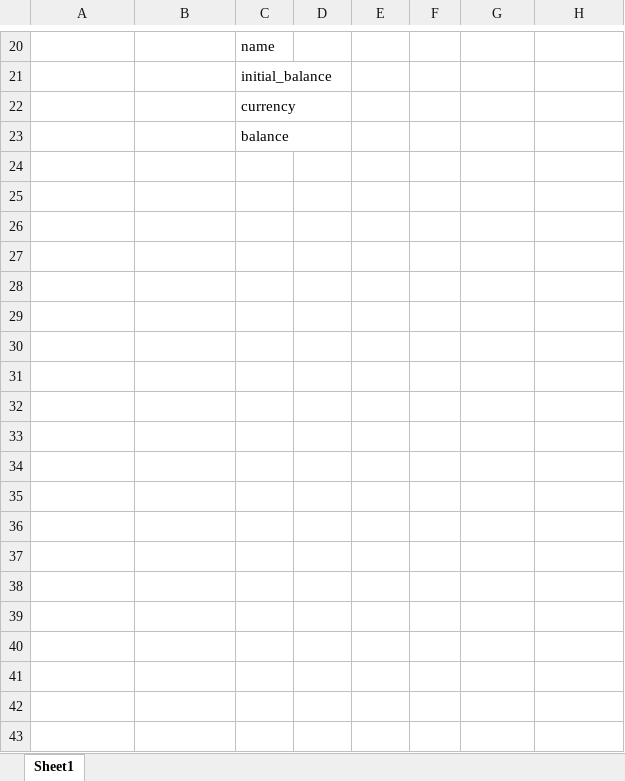
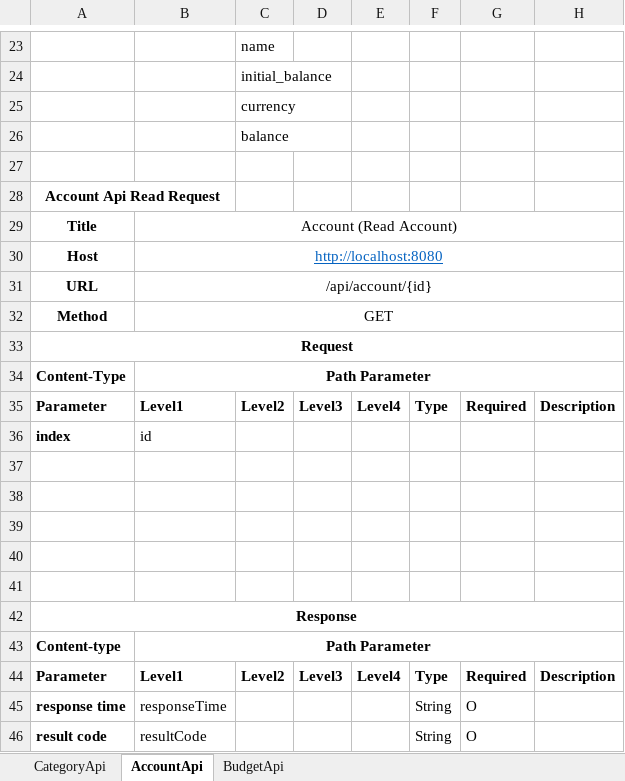
Before and after one commit to wonkr/LedgerBook, an Excel workbook: LedgerApiSpecification.xlsx, sheet AccountApi, drawn as a sheet; only a part is shown, gaps mark what is left out; values as stored, in another font and other column widths than the file's, no borders; the diff covers the shown part only; the diff names each change by its address in the sheet, - before the commit and + after, or states it on an @@ line.

```diff
--- a/LedgerApiSpecification.xlsx (sheet AccountApi)
+++ b/LedgerApiSpecification.xlsx (sheet AccountApi)
-sheet tab: Sheet1
+sheet tab: AccountApi
+sheet tab: CategoryApi
+sheet tab: BudgetApi
+row 27: (empty)
+row 28: Account Api Read Request
+row 29: Title | Account (Read Account)
+row 30: Host | http://localhost:8080
+row 31: URL | /api/account/{id}
+row 32: Method | GET
+row 33: Request
+row 34: Content-Type | Path Parameter
+row 35: Parameter | Level1 | Level2 | Level3 | Level4 | Type | Required | Description
+row 36: index | id
+row 37: (empty)
+row 38: (empty)
+row 39: (empty)
+row 40: (empty)
+row 41: (empty)
+row 42: Response
+row 43: Content-type | Path Parameter
+row 44: Parameter | Level1 | Level2 | Level3 | Level4 | Type | Required | Description
+row 45: response time | responseTime |  |  |  | String | O
+row 46: result code | resultCode |  |  |  | String | O
```
Also changed, not shown: 60 added rows, 2 edited cells and merged cells elsewhere in this sheet.
